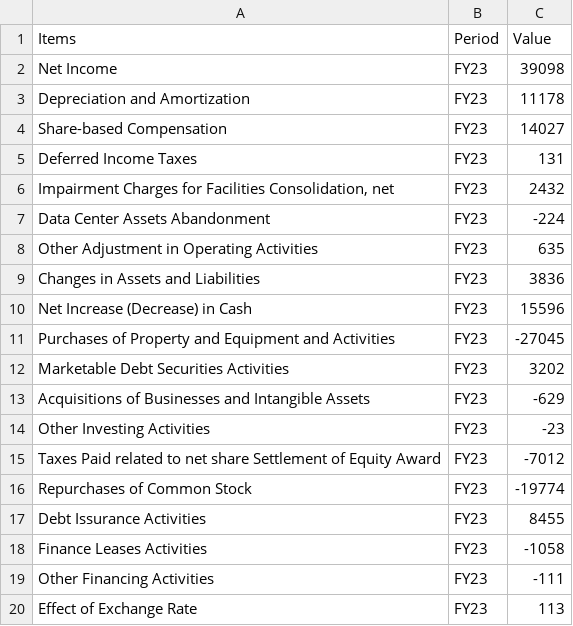
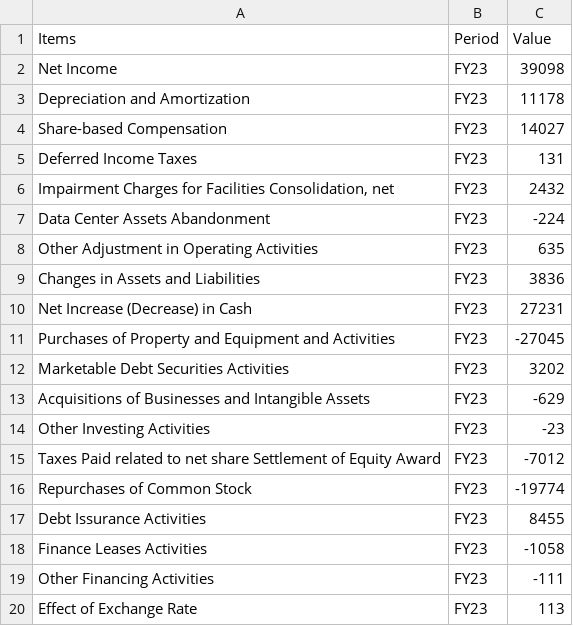
Before and after one commit to jacquessham/FinancialReport_Dashboard, a CSV file: dashboard/data/meta/dataset/meta_cashflow_example.csv, drawn as a sheet.

Commit message:
Drafted cashflow statement scripts

```diff
--- a/dashboard/data/meta/dataset/meta_cashflow_example.csv
+++ b/dashboard/data/meta/dataset/meta_cashflow_example.csv
@@ -9,3 +9,3 @@
 "Changes in Assets and Liabilities","FY23",3836
-"Net Increase (Decrease) in Cash","FY23",15596
+"Net Increase (Decrease) in Cash","FY23",27231
 "Purchases of Property and Equipment and Activities","FY23",-27045
```
Also changed, not shown: 3 other files.
